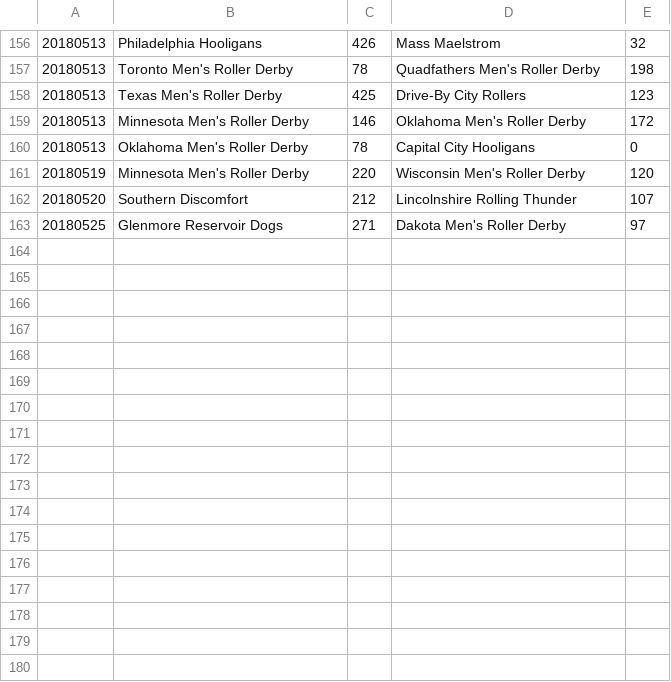
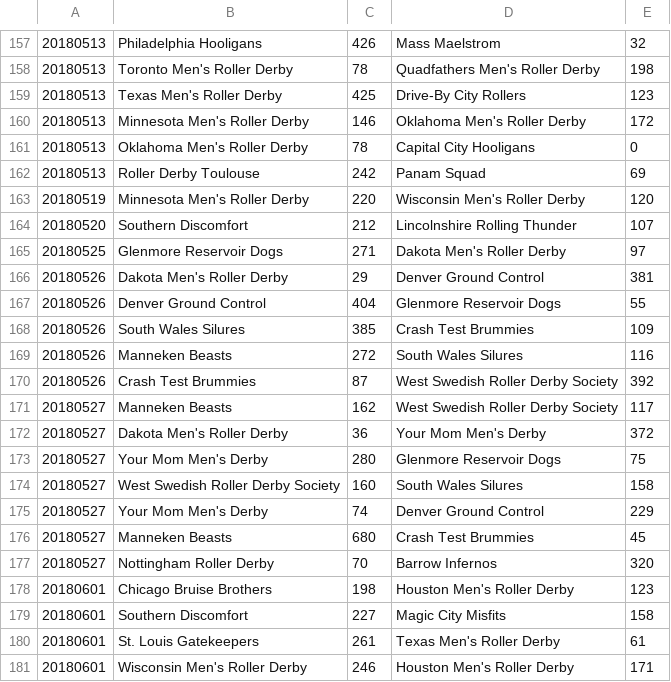
Before and after one commit to luckyphill/roborank, a CSV file: clean_june_official.csv, drawn as a sheet; only a part is shown, gaps mark what is left out; the diff covers the shown part only; the diff names each change by its address in the sheet, - before the commit and + after, or states it on an @@ line.

```diff
--- a/clean_june_official.csv
+++ b/clean_june_official.csv
+row 162: 20180513 | Roller Derby Toulouse | 242 | Panam Squad | 69
+row 166: 20180526 | Dakota Men's Roller Derby | 29 | Denver Ground Control | 381
+row 167: 20180526 | Denver Ground Control | 404 | Glenmore Reservoir Dogs | 55
+row 168: 20180526 | South Wales Silures | 385 | Crash Test Brummies | 109
+row 169: 20180526 | Manneken Beasts | 272 | South Wales Silures | 116
+row 170: 20180526 | Crash Test Brummies | 87 | West Swedish Roller Derby Society | 392
+row 171: 20180527 | Manneken Beasts | 162 | West Swedish Roller Derby Society | 117
+row 172: 20180527 | Dakota Men's Roller Derby | 36 | Your Mom Men's Derby | 372
+row 173: 20180527 | Your Mom Men's Derby | 280 | Glenmore Reservoir Dogs | 75
+row 174: 20180527 | West Swedish Roller Derby Society | 160 | South Wales Silures | 158
+row 175: 20180527 | Your Mom Men's Derby | 74 | Denver Ground Control | 229
+row 176: 20180527 | Manneken Beasts | 680 | Crash Test Brummies | 45
+row 177: 20180527 | Nottingham Roller Derby | 70 | Barrow Infernos | 320
+row 178: 20180601 | Chicago Bruise Brothers | 198 | Houston Men's Roller Derby | 123
+row 179: 20180601 | Southern Discomfort | 227 | Magic City Misfits | 158
+row 180: 20180601 | St. Louis Gatekeepers | 261 | Texas Men's Roller Derby | 61
+row 181: 20180601 | Wisconsin Men's Roller Derby | 246 | Houston Men's Roller Derby | 171
```
Also changed, not shown: 22 added rows elsewhere in this file, june_test.csv, teams.csv, 4 other files.
